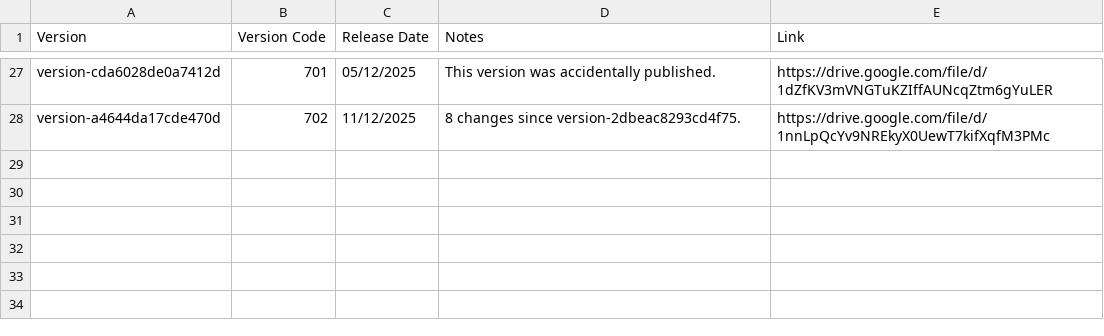
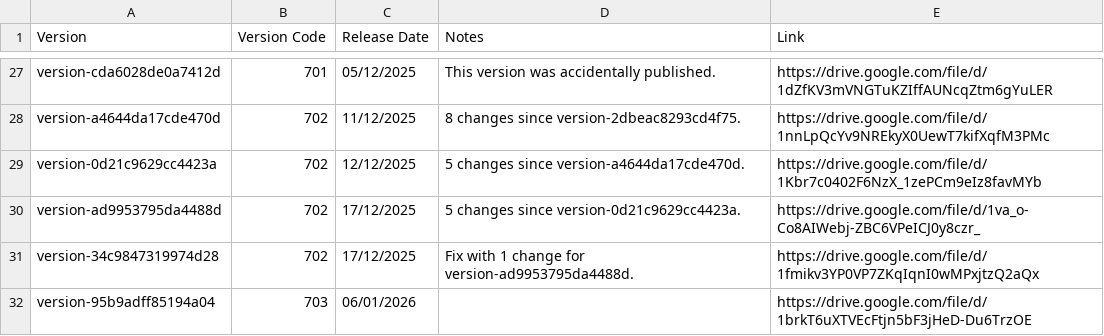
Before and after one commit to CedarCoder1/Roblox-Versions-Archive, a CSV file: csv/WinStudio.csv, drawn as a sheet; only a part is shown, gaps mark what is left out; the diff names each change by its address in the sheet, - before the commit and + after, or states it on an @@ line.

Commit message:
Updated to 06/01/2026

```diff
--- a/csv/WinStudio.csv
+++ b/csv/WinStudio.csv
+row 29: version-0d21c9629cc4423a | 702 | 12/12/2025 | 5 changes since version-a4644da17cde470d. | https://drive.google.com/file/d/1Kbr7c0402F6NzX_1zePCm9eIz8favMYb
+row 30: version-ad9953795da4488d | 702 | 17/12/2025 | 5 changes since version-0d21c9629cc4423a. | https://drive.google.com/file/d/1va_o-Co8AIWebj-ZBC6VPeICJ0y8czr_
+row 31: version-34c9847319974d28 | 702 | 17/12/2025 | Fix with 1 change for version-ad9953795da4488d. | https://drive.google.com/file/d/1fmikv3YP0VP7ZKqIqnI0wMPxjtzQ2aQx
+row 32: version-95b9adff85194a04 | 703 | 06/01/2026 |  | https://drive.google.com/file/d/1brkT6uXTVEcFtjn5bF3jHeD-Du6TrzOE
```
